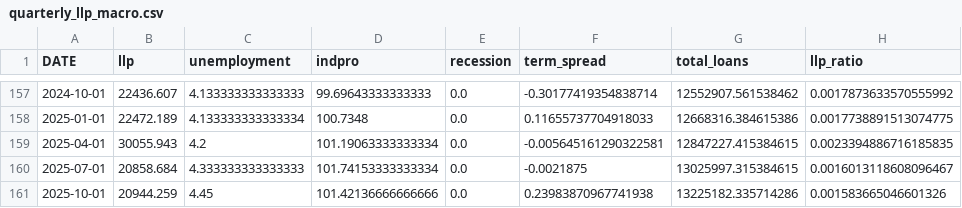
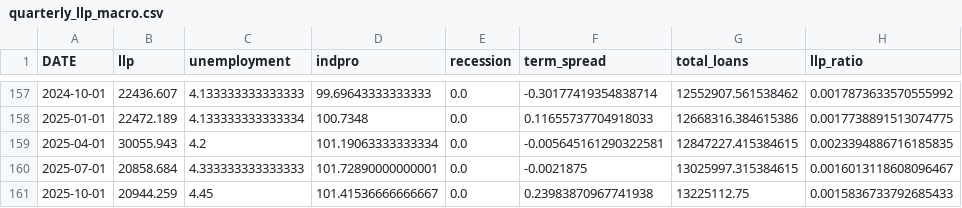
Before and after one commit to lukeroy007/4915_capstone, a CSV file: data/processed/quarterly_llp_macro.csv, drawn as a sheet; only a part is shown, gaps mark what is left out; the diff names each change by its address in the sheet, - before the commit and + after, or states it on an @@ line.

```diff
--- a/data/processed/quarterly_llp_macro.csv
+++ b/data/processed/quarterly_llp_macro.csv
-D160 (indpro): 101.74153333333334
+D160 (indpro): 101.72890000000001
-D161 (indpro): 101.42136666666666
+D161 (indpro): 101.41536666666667
-G161 (total_loans): 13225182.335714286
+G161 (total_loans): 13225112.75
-H161 (llp_ratio): 0.001583665046601326
+H161 (llp_ratio): 0.0015836733792685433
```
Also changed, not shown: 9 other files.
